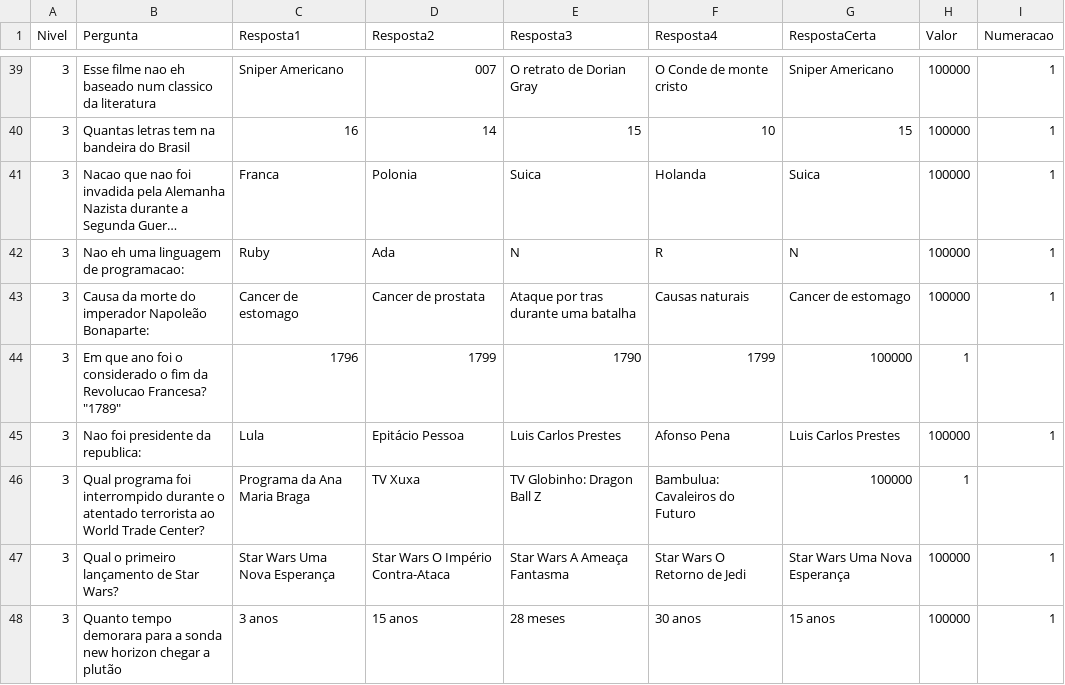
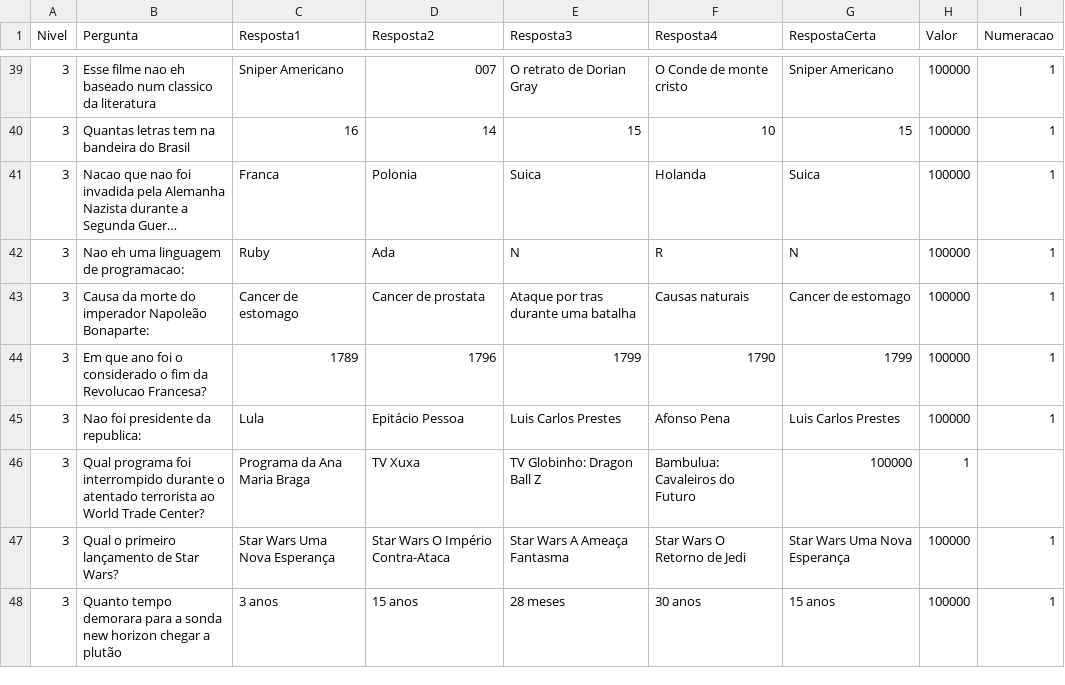
Before and after one commit to AndressAndrade/ufba-java-jogodomilhaosibugator, a CSV file: ShowdoMilhao/perguntas.csv, drawn as a sheet; only a part is shown, gaps mark what is left out; long unchanged cells end in …; removed rows and columns are numbered as before the commit, all else as after; the diff names each change by its address in the sheet, - before the commit and + after, or states it on an @@ line.

Commit message:
Update perguntas.csv

```diff
--- a/ShowdoMilhao/perguntas.csv
+++ b/ShowdoMilhao/perguntas.csv
-row 44: 3 | Em que ano foi o considerado o fim da Revolucao Francesa? "1789" | 1796 | 1799 | 1790 | 1799 | 100000 | 1
+row 44: 3 | Em que ano foi o considerado o fim da Revolucao Francesa? | 1789 | 1796 | 1799 | 1790 | 1799 | 100000 | 1
```
